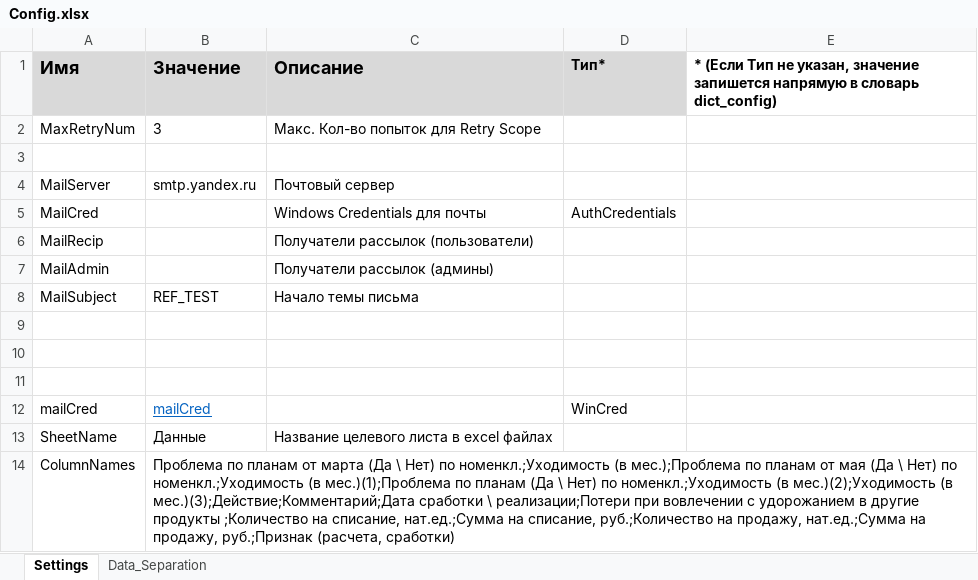
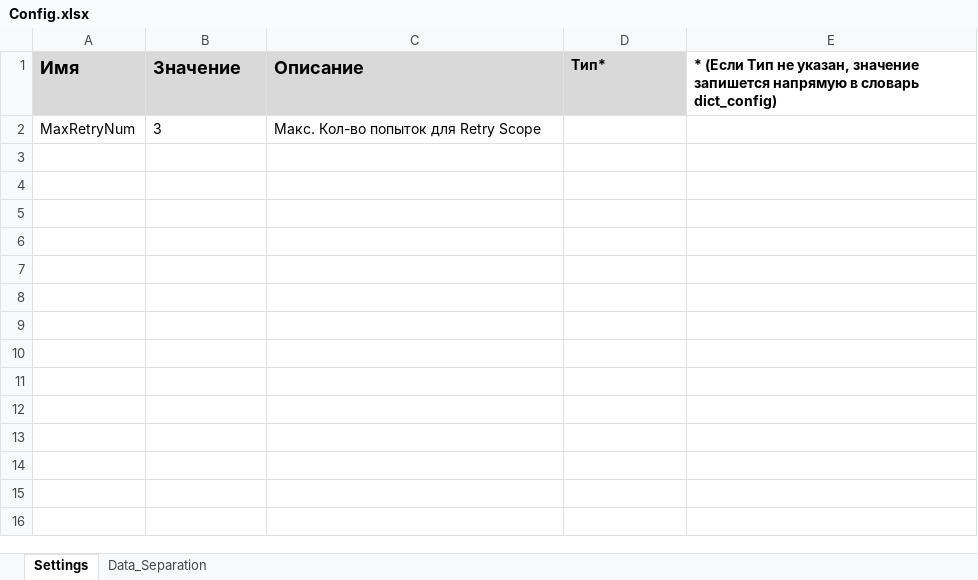
Before and after one commit to Ilya1CBIT/Sintec_inventory_backup, an Excel workbook: Data/Config.xlsx, sheet Settings, drawn as a sheet; values as stored, in another font and other column widths than the file's, no borders; the diff names each change by its address in the sheet, - before the commit and + after, or states it on an @@ line.

```diff
--- a/Data/Config.xlsx (sheet Settings)
+++ b/Data/Config.xlsx (sheet Settings)
-row 3: (empty)
-row 4: MailServer | smtp.yandex.ru | Почтовый сервер
-row 5: MailCred |  | Windows Credentials для почты | AuthCredentials
-row 6: MailRecip |  | Получатели рассылок (пользователи)
-row 7: MailAdmin |  | Получатели рассылок (админы)
-row 8: MailSubject | REF_TEST | Начало темы письма
-row 9: (empty)
-row 10: (empty)
-row 11: (empty)
-row 12: mailCred | mailCred |  | WinCred
-row 13: SheetName | Данные | Название целевого листа в excel файлах
-row 14: ColumnNames | Проблема по планам от марта (Да \ Нет) по номенкл.;Уходимость (в мес.);Проблема по планам от мая (Да \ Нет) по номенкл.;Уходимость (в мес.)(1);Проблема по планам (Да \ Нет) по номенкл.;Уходимость (в мес.)(2);Уходимость (в мес.)(3);Действие;Комментарий;Дата сработки \ реализации;Потери при вовлечении с удорожанием в другие продукты ;Количество на списание, нат.ед.;Сумма на списание, руб.;Количество на продажу, нат.ед.;Сумма на продажу, руб.;Признак (расчета, сработки)
```
Also changed, not shown: sheet Data_Separation, 16 other files.
